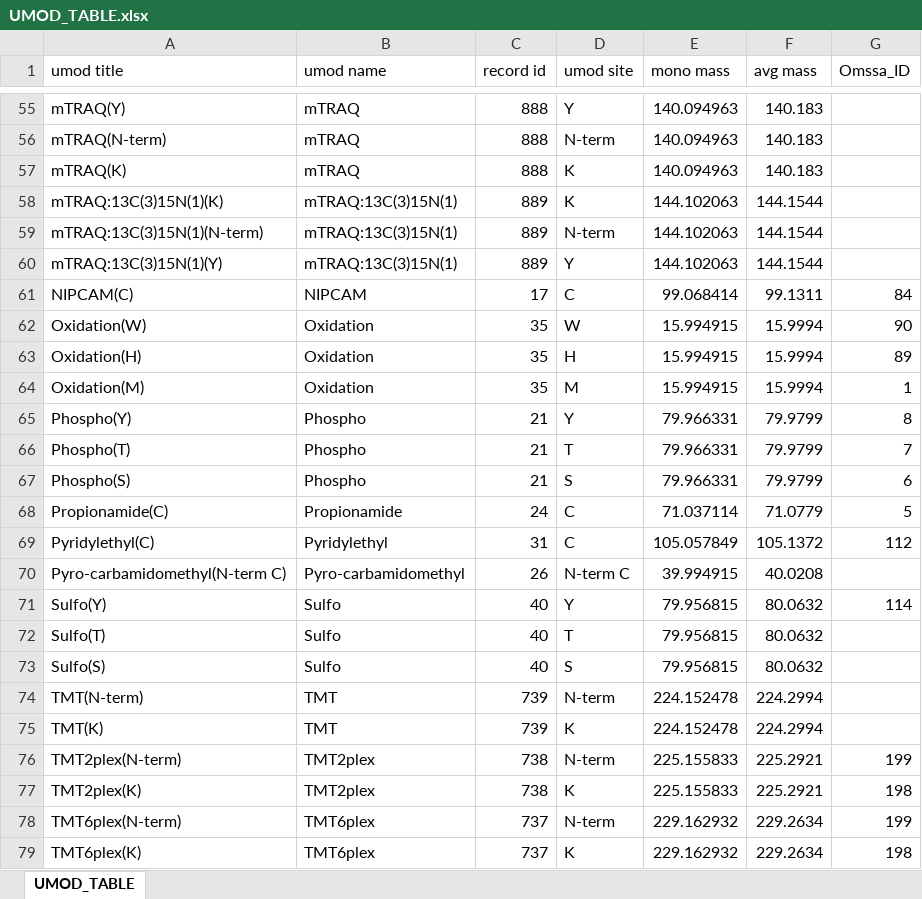
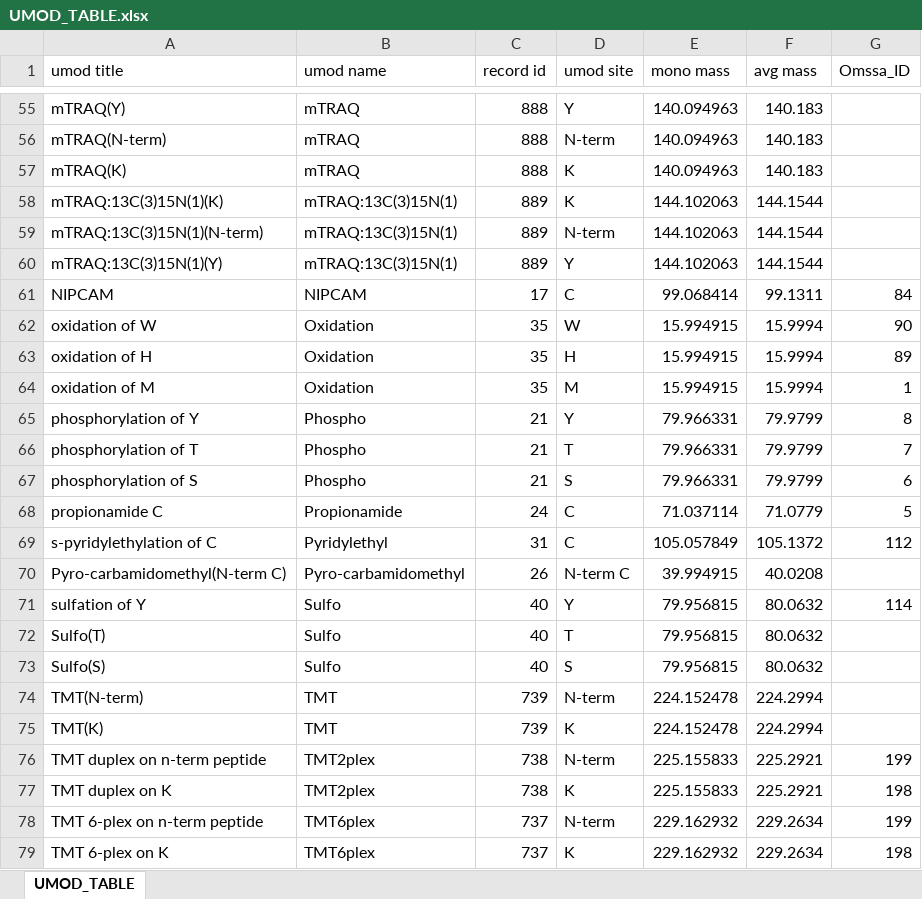
Before and after one commit to riteshkrishna/dynamitebackups, an Excel workbook: ProteinPipelineScripts/resources/UMOD_TABLE.xlsx, sheet UMOD_TABLE, drawn as a sheet; only a part is shown, gaps mark what is left out; values as stored, in another font and other column widths than the file's, no borders; the diff covers the shown part only; the diff names each change by its address in the sheet, - before the commit and + after, or states it on an @@ line.

```diff
--- a/ProteinPipelineScripts/resources/UMOD_TABLE.xlsx (sheet UMOD_TABLE)
+++ b/ProteinPipelineScripts/resources/UMOD_TABLE.xlsx (sheet UMOD_TABLE)
-A61 (umod title): NIPCAM(C)
+A61 (umod title): NIPCAM
-A62 (umod title): Oxidation(W)
+A62 (umod title): oxidation of W
-A63 (umod title): Oxidation(H)
+A63 (umod title): oxidation of H
-A64 (umod title): Oxidation(M)
+A64 (umod title): oxidation of M
-A65 (umod title): Phospho(Y)
+A65 (umod title): phosphorylation of Y
-A66 (umod title): Phospho(T)
+A66 (umod title): phosphorylation of T
-A67 (umod title): Phospho(S)
+A67 (umod title): phosphorylation of S
-A68 (umod title): Propionamide(C)
+A68 (umod title): propionamide C
-A69 (umod title): Pyridylethyl(C)
+A69 (umod title): s-pyridylethylation of C
-A71 (umod title): Sulfo(Y)
+A71 (umod title): sulfation of Y
-A76 (umod title): TMT2plex(N-term)
+A76 (umod title): TMT duplex on n-term peptide
-A77 (umod title): TMT2plex(K)
+A77 (umod title): TMT duplex on K
-A78 (umod title): TMT6plex(N-term)
+A78 (umod title): TMT 6-plex on n-term peptide
-A79 (umod title): TMT6plex(K)
+A79 (umod title): TMT 6-plex on K
```
Also changed, not shown: 31 edited cells elsewhere in this sheet, 2 other files.
